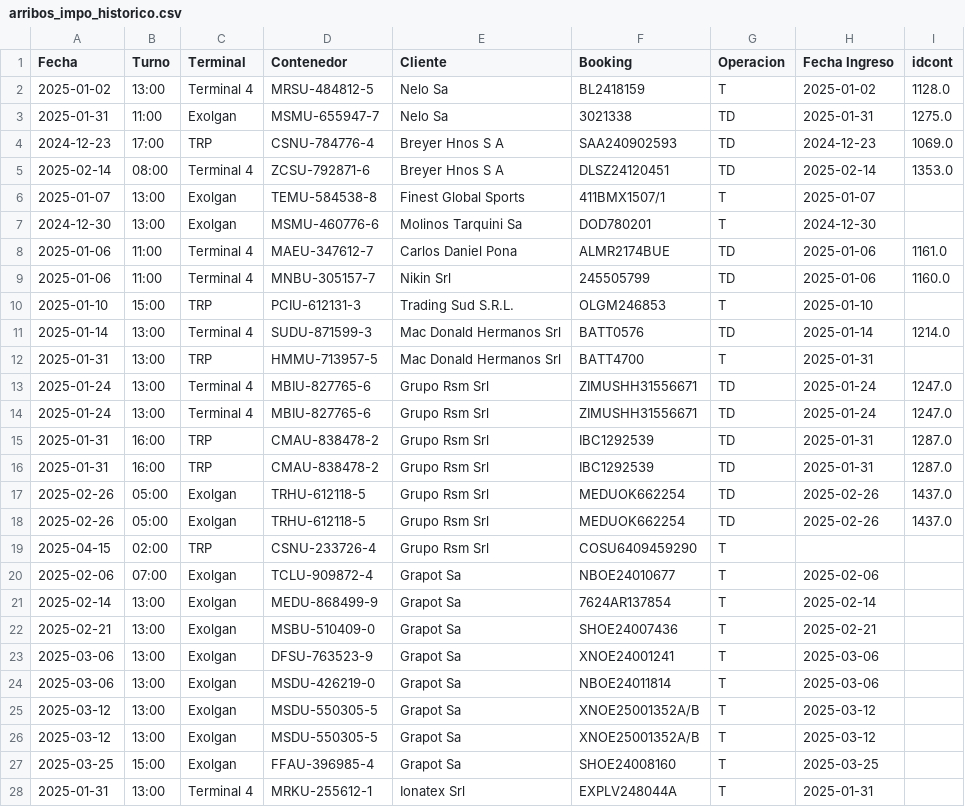
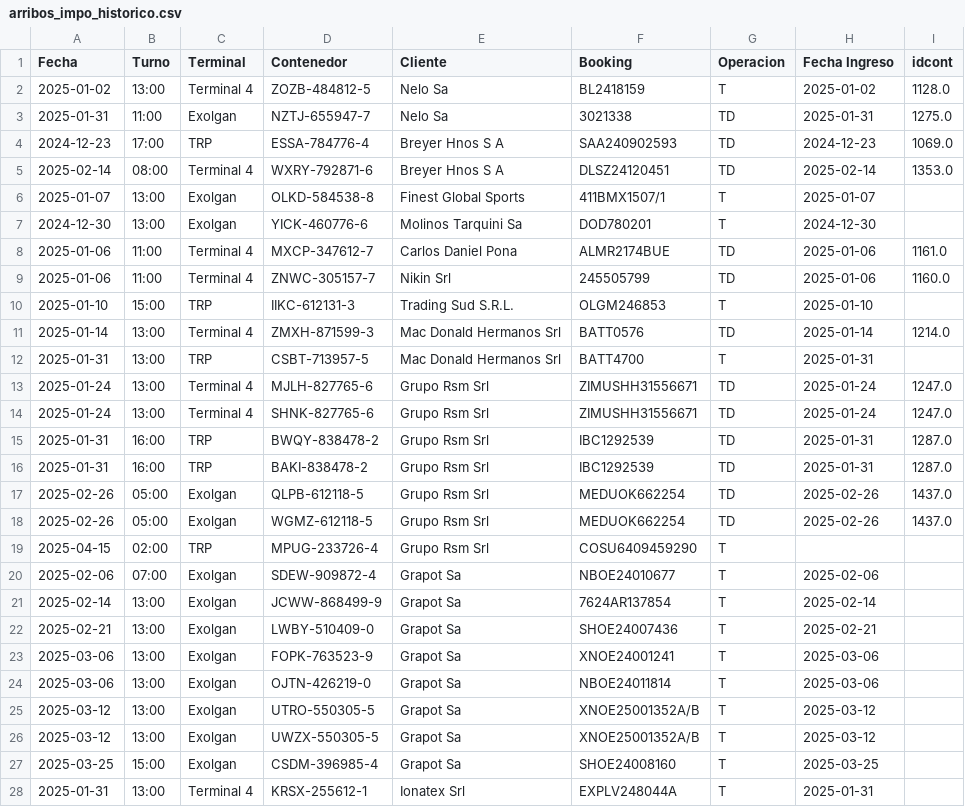
Before and after one commit to marajadesantelmo/multistore_bi, a CSV file: data/arribos_impo_historico.csv, drawn as a sheet; only a part is shown; the diff covers the shown part only.

```diff
--- a/data/arribos_impo_historico.csv
+++ b/data/arribos_impo_historico.csv
@@ -1,28 +1,28 @@
 Fecha,Turno,Terminal,Contenedor,Cliente,Booking,Operacion,Fecha Ingreso,idcont
-2025-01-02,13:00,Terminal 4,MRSU-484812-5,Nelo Sa,BL2418159,T,2025-01-02,1128.0
-2025-01-31,11:00,Exolgan,MSMU-655947-7,Nelo Sa,3021338,TD,2025-01-31,1275.0
-2024-12-23,17:00,TRP,CSNU-784776-4,Breyer Hnos S A,SAA240902593,TD,2024-12-23,1069.0
-2025-02-14,08:00,Terminal 4,ZCSU-792871-6,Breyer Hnos S A,DLSZ24120451,TD,2025-02-14,1353.0
-2025-01-07,13:00,Exolgan,TEMU-584538-8,Finest Global Sports,411BMX1507/1,T,2025-01-07,
-2024-12-30,13:00,Exolgan,MSMU-460776-6,Molinos Tarquini Sa,DOD780201,T,2024-12-30,
-2025-01-06,11:00,Terminal 4,MAEU-347612-7,Carlos Daniel Pona,ALMR2174BUE,TD,2025-01-06,1161.0
-2025-01-06,11:00,Terminal 4,MNBU-305157-7,Nikin Srl,245505799,TD,2025-01-06,1160.0
-2025-01-10,15:00,TRP,PCIU-612131-3,Trading Sud S.R.L.,OLGM246853,T,2025-01-10,
-2025-01-14,13:00,Terminal 4,SUDU-871599-3,Mac Donald Hermanos Srl,BATT0576,TD,2025-01-14,1214.0
-2025-01-31,13:00,TRP,HMMU-713957-5,Mac Donald Hermanos Srl,BATT4700,T,2025-01-31,
-2025-01-24,13:00,Terminal 4,MBIU-827765-6,Grupo Rsm Srl,ZIMUSHH31556671,TD,2025-01-24,1247.0
-2025-01-24,13:00,Terminal 4,MBIU-827765-6,Grupo Rsm Srl,ZIMUSHH31556671,TD,2025-01-24,1247.0
-2025-01-31,16:00,TRP,CMAU-838478-2,Grupo Rsm Srl,IBC1292539,TD,2025-01-31,1287.0
-2025-01-31,16:00,TRP,CMAU-838478-2,Grupo Rsm Srl,IBC1292539,TD,2025-01-31,1287.0
-2025-02-26,05:00,Exolgan,TRHU-612118-5,Grupo Rsm Srl,MEDUOK662254,TD,2025-02-26,1437.0
-2025-02-26,05:00,Exolgan,TRHU-612118-5,Grupo Rsm Srl,MEDUOK662254,TD,2025-02-26,1437.0
-2025-04-15,02:00,TRP,CSNU-233726-4,Grupo Rsm Srl,COSU6409459290,T,,
-2025-02-06,07:00,Exolgan,TCLU-909872-4,Grapot Sa,NBOE24010677,T,2025-02-06,
-2025-02-14,13:00,Exolgan,MEDU-868499-9,Grapot Sa,7624AR137854,T,2025-02-14,
-2025-02-21,13:00,Exolgan,MSBU-510409-0,Grapot Sa,SHOE24007436,T,2025-02-21,
-2025-03-06,13:00,Exolgan,DFSU-763523-9,Grapot Sa,XNOE24001241,T,2025-03-06,
-2025-03-06,13:00,Exolgan,MSDU-426219-0,Grapot Sa,NBOE24011814,T,2025-03-06,
-2025-03-12,13:00,Exolgan,MSDU-550305-5,Grapot Sa,XNOE25001352A/B,T,2025-03-12,
-2025-03-12,13:00,Exolgan,MSDU-550305-5,Grapot Sa,XNOE25001352A/B,T,2025-03-12,
-2025-03-25,15:00,Exolgan,FFAU-396985-4,Grapot Sa,SHOE24008160,T,2025-03-25,
-2025-01-31,13:00,Terminal 4,MRKU-255612-1,Ionatex Srl,EXPLV248044A,T,2025-01-31,
+2025-01-02,13:00,Terminal 4,ZOZB-484812-5,Nelo Sa,BL2418159,T,2025-01-02,1128.0
+2025-01-31,11:00,Exolgan,NZTJ-655947-7,Nelo Sa,3021338,TD,2025-01-31,1275.0
+2024-12-23,17:00,TRP,ESSA-784776-4,Breyer Hnos S A,SAA240902593,TD,2024-12-23,1069.0
+2025-02-14,08:00,Terminal 4,WXRY-792871-6,Breyer Hnos S A,DLSZ24120451,TD,2025-02-14,1353.0
+2025-01-07,13:00,Exolgan,OLKD-584538-8,Finest Global Sports,411BMX1507/1,T,2025-01-07,
+2024-12-30,13:00,Exolgan,YICK-460776-6,Molinos Tarquini Sa,DOD780201,T,2024-12-30,
+2025-01-06,11:00,Terminal 4,MXCP-347612-7,Carlos Daniel Pona,ALMR2174BUE,TD,2025-01-06,1161.0
+2025-01-06,11:00,Terminal 4,ZNWC-305157-7,Nikin Srl,245505799,TD,2025-01-06,1160.0
+2025-01-10,15:00,TRP,IIKC-612131-3,Trading Sud S.R.L.,OLGM246853,T,2025-01-10,
+2025-01-14,13:00,Terminal 4,ZMXH-871599-3,Mac Donald Hermanos Srl,BATT0576,TD,2025-01-14,1214.0
+2025-01-31,13:00,TRP,CSBT-713957-5,Mac Donald Hermanos Srl,BATT4700,T,2025-01-31,
+2025-01-24,13:00,Terminal 4,MJLH-827765-6,Grupo Rsm Srl,ZIMUSHH31556671,TD,2025-01-24,1247.0
+2025-01-24,13:00,Terminal 4,SHNK-827765-6,Grupo Rsm Srl,ZIMUSHH31556671,TD,2025-01-24,1247.0
+2025-01-31,16:00,TRP,BWQY-838478-2,Grupo Rsm Srl,IBC1292539,TD,2025-01-31,1287.0
+2025-01-31,16:00,TRP,BAKI-838478-2,Grupo Rsm Srl,IBC1292539,TD,2025-01-31,1287.0
+2025-02-26,05:00,Exolgan,QLPB-612118-5,Grupo Rsm Srl,MEDUOK662254,TD,2025-02-26,1437.0
+2025-02-26,05:00,Exolgan,WGMZ-612118-5,Grupo Rsm Srl,MEDUOK662254,TD,2025-02-26,1437.0
+2025-04-15,02:00,TRP,MPUG-233726-4,Grupo Rsm Srl,COSU6409459290,T,,
+2025-02-06,07:00,Exolgan,SDEW-909872-4,Grapot Sa,NBOE24010677,T,2025-02-06,
+2025-02-14,13:00,Exolgan,JCWW-868499-9,Grapot Sa,7624AR137854,T,2025-02-14,
+2025-02-21,13:00,Exolgan,LWBY-510409-0,Grapot Sa,SHOE24007436,T,2025-02-21,
+2025-03-06,13:00,Exolgan,FOPK-763523-9,Grapot Sa,XNOE24001241,T,2025-03-06,
+2025-03-06,13:00,Exolgan,OJTN-426219-0,Grapot Sa,NBOE24011814,T,2025-03-06,
+2025-03-12,13:00,Exolgan,UTRO-550305-5,Grapot Sa,XNOE25001352A/B,T,2025-03-12,
+2025-03-12,13:00,Exolgan,UWZX-550305-5,Grapot Sa,XNOE25001352A/B,T,2025-03-12,
+2025-03-25,15:00,Exolgan,CSDM-396985-4,Grapot Sa,SHOE24008160,T,2025-03-25,
+2025-01-31,13:00,Terminal 4,KRSX-255612-1,Ionatex Srl,EXPLV248044A,T,2025-01-31,
```
Also changed, not shown: 64 edited cells elsewhere in this file, data/arribos.csv, data/existente_alm.csv, 14 other files.
